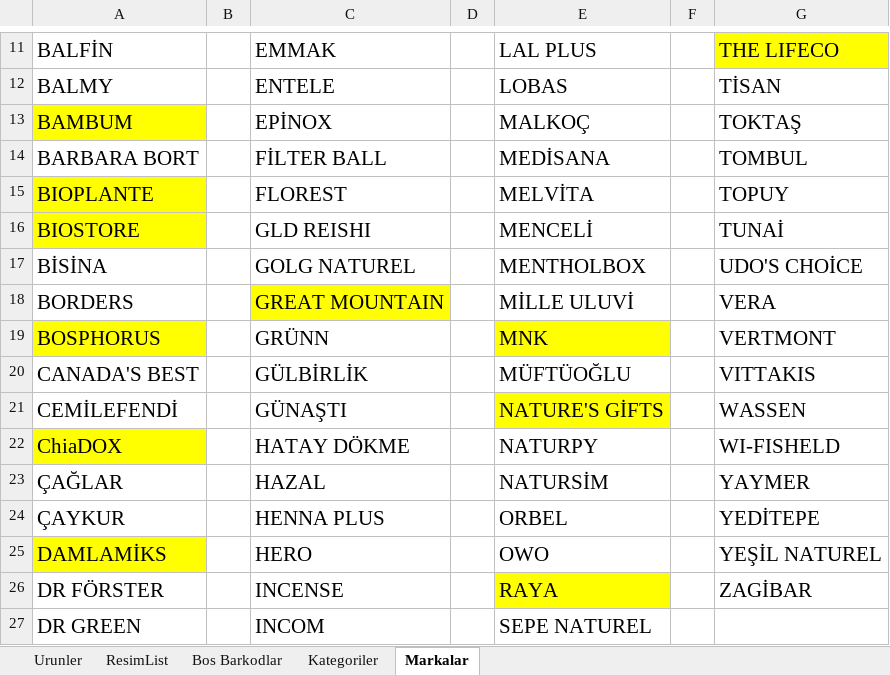
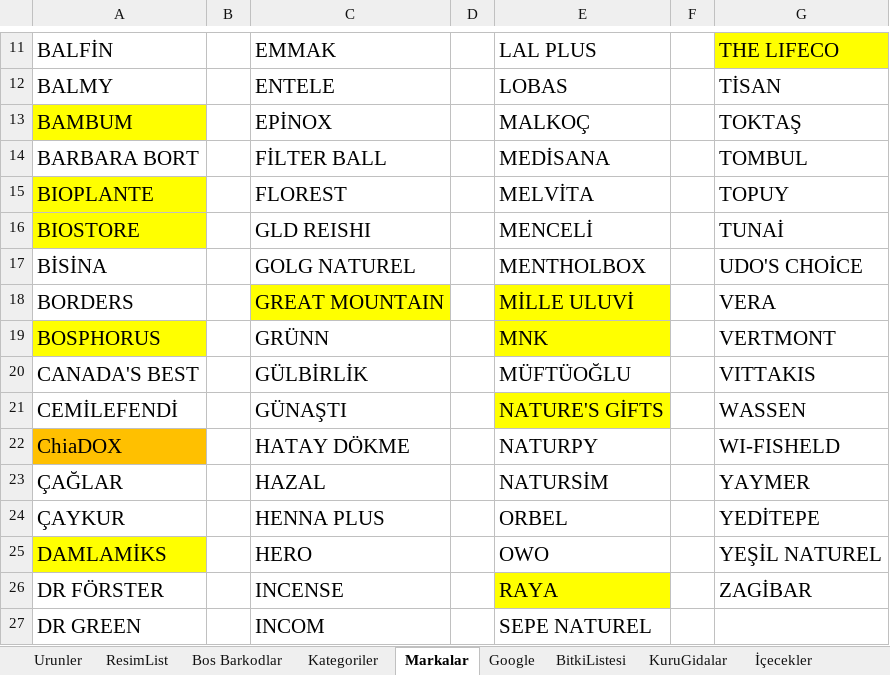
Before and after one commit to EfkanAydin/BioStoreV2, an Excel workbook: UrunBarkodListesi.xlsx, sheet Markalar, drawn as a sheet; only a part is shown, gaps mark what is left out; values as stored, in another font and other column widths than the file's, no borders; the diff names each change by its address in the sheet, - before the commit and + after, or states it on an @@ line.

```diff
--- a/UrunBarkodListesi.xlsx (sheet Markalar)
+++ b/UrunBarkodListesi.xlsx (sheet Markalar)
+sheet tab: Google
+sheet tab: BitkiListesi
+sheet tab: KuruGidalar
+sheet tab: İçecekler
-E18 fill: none
+E18 fill: #FFFF00
-A22 fill: #FFFF00
+A22 fill: #FFC000
```
Also changed, not shown: sheet Urunler, sheet ResimList, sheet Bos Barkodlar, formulas that keep their value, 52 other files.
